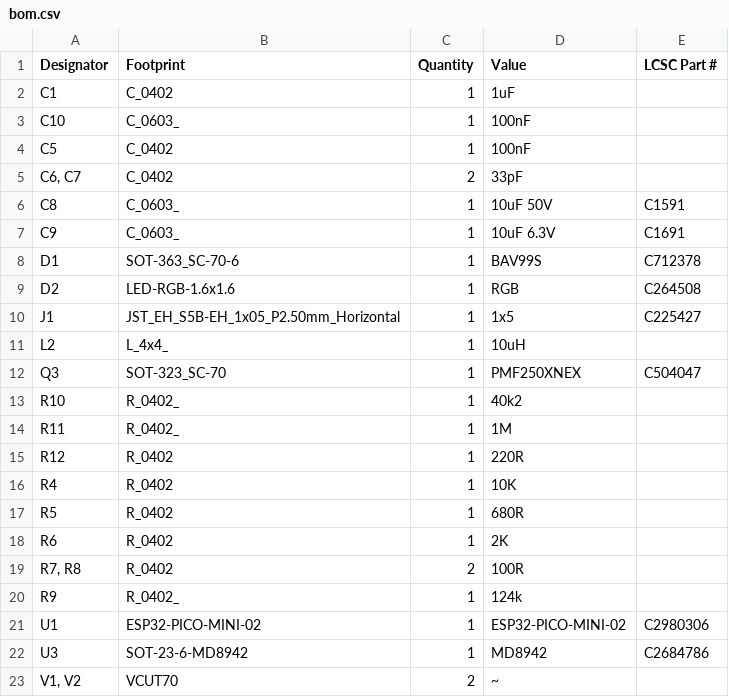
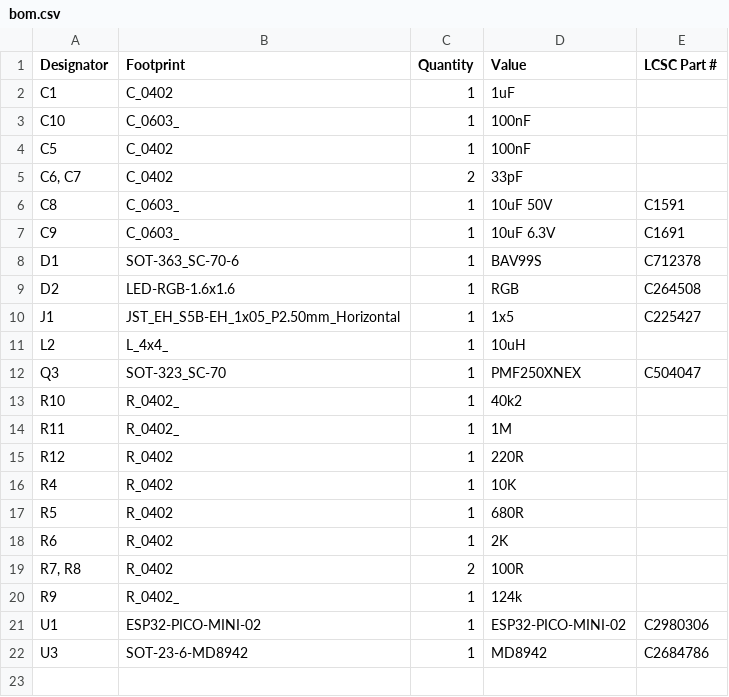
Before and after one commit to revk/ESP32-Faikin, a CSV file: PCB/Faikin3/production/bom.csv, drawn as a sheet; the diff names each change by its address in the sheet, - before the commit and + after, or states it on an @@ line.

```diff
--- a/PCB/Faikin3/production/bom.csv
+++ b/PCB/Faikin3/production/bom.csv
-row 23: V1, V2 | VCUT70 | 2 | ~
```
Also changed, not shown: 5 other files.
